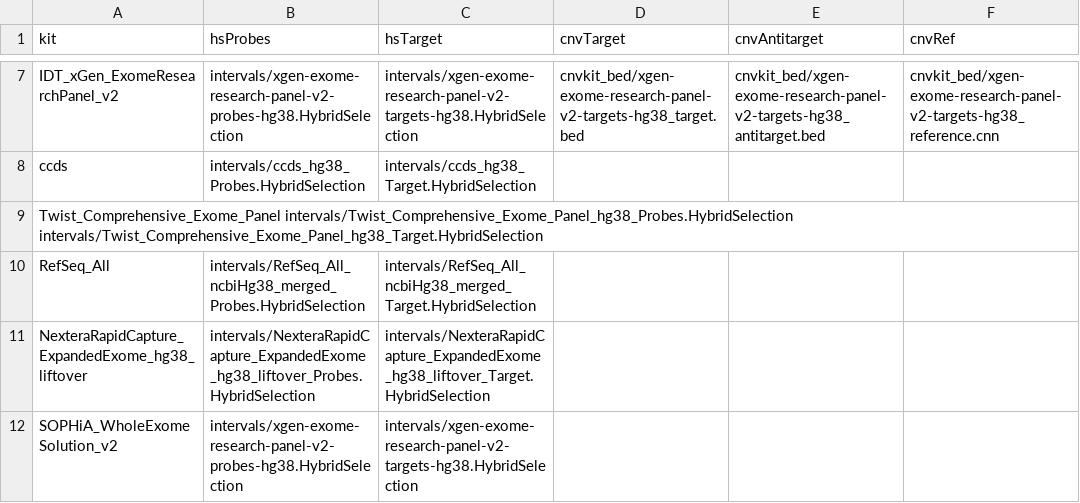
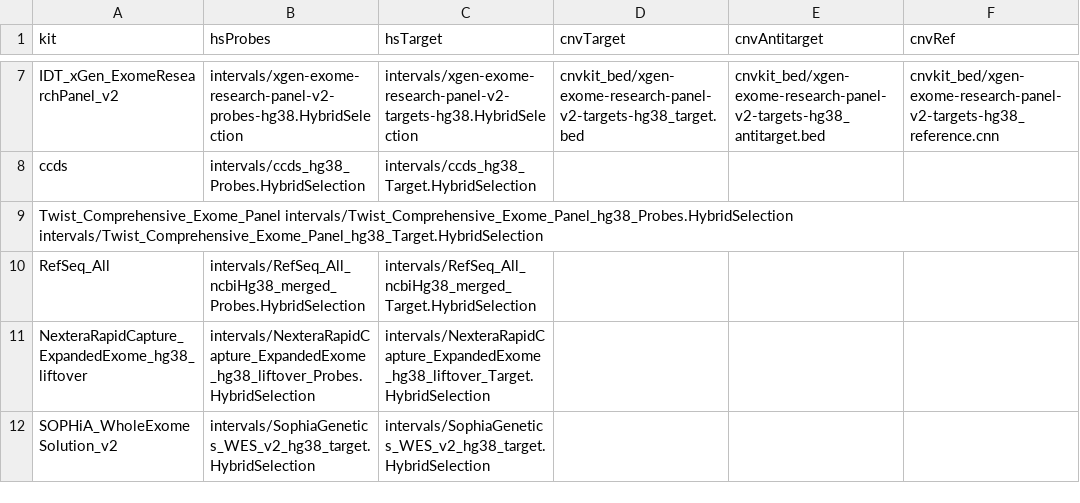
Before and after one commit to igg-bioinfo/diva.wes, a TSV file: resources/kits.tsv, drawn as a sheet; only a part is shown, gaps mark what is left out.

Commit message:
Update Sophia enrichment kit

```diff
--- a/resources/kits.tsv
+++ b/resources/kits.tsv
@@ -11,2 +11,2 @@ RefSeq_All	intervals/RefSeq_All_ncbiHg38_merged_Probes.HybridSelection	intervals
 NexteraRapidCapture_ExpandedExome_hg38_liftover	intervals/NexteraRapidCapture_ExpandedExome_hg38_liftover_Probes.HybridSelection	intervals/NexteraRapidCapture_ExpandedExome_hg38_liftover_Target.HybridSelection			
-SOPHiA_WholeExomeSolution_v2	intervals/xgen-exome-research-panel-v2-probes-hg38.HybridSelection	intervals/xgen-exome-research-panel-v2-targets-hg38.HybridSelection			
+SOPHiA_WholeExomeSolution_v2	intervals/SophiaGenetics_WES_v2_hg38_target.HybridSelection	intervals/SophiaGenetics_WES_v2_hg38_target.HybridSelection			
```
